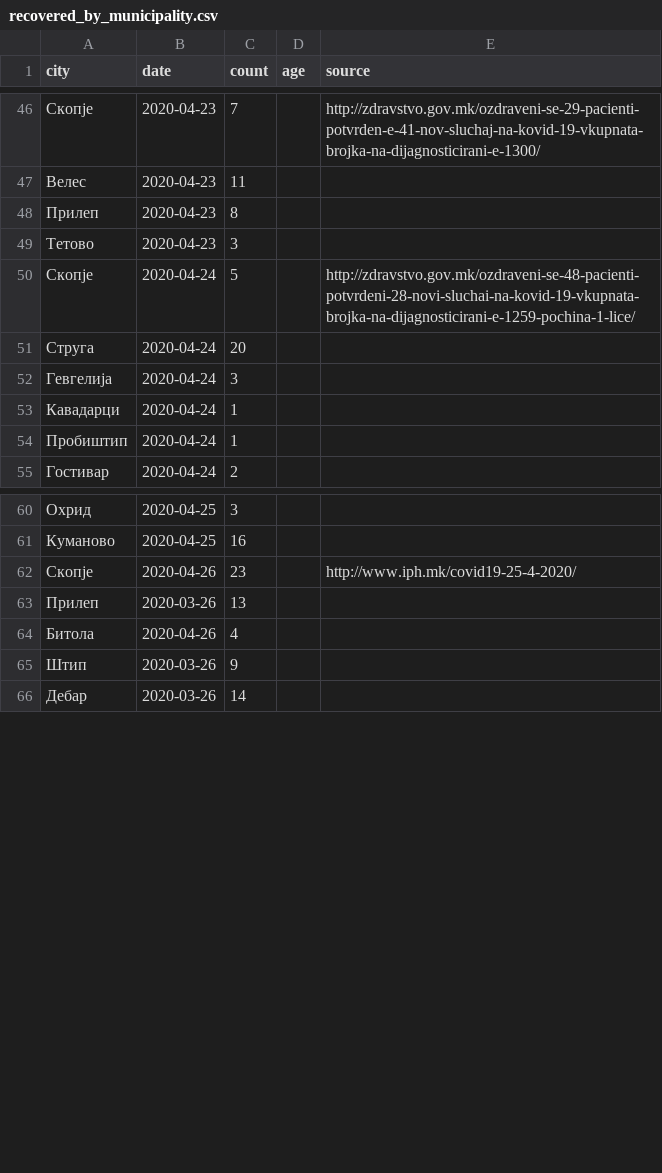
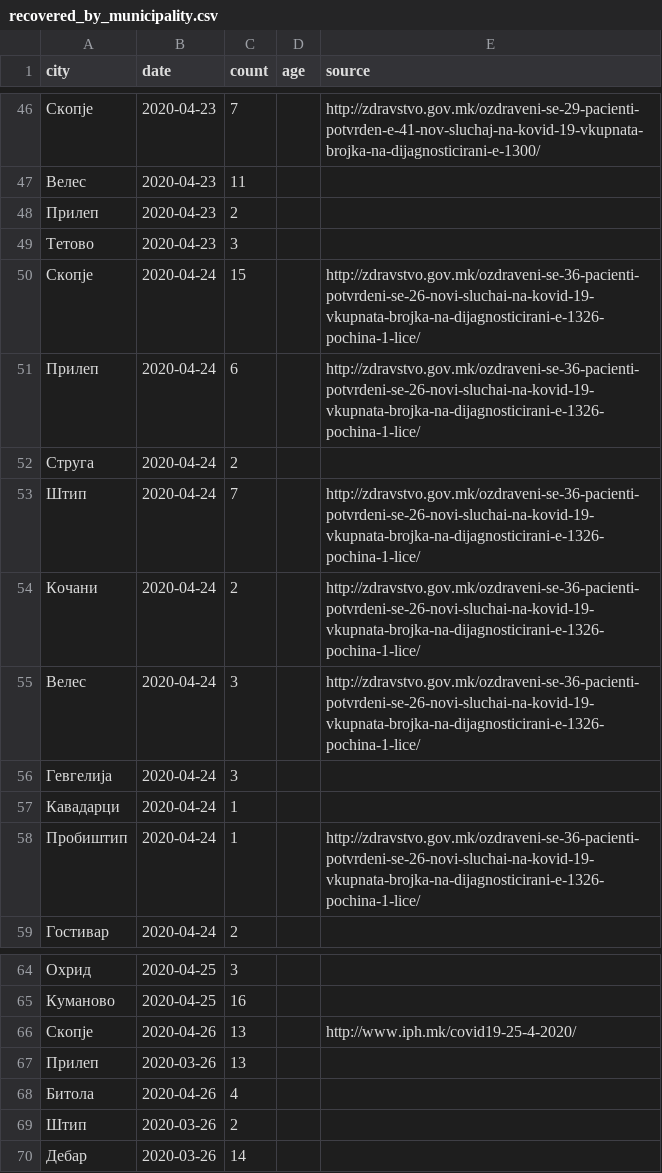
Before and after one commit to klupp/opendata, a CSV file: mk/covid19/datasets/recovered_by_municipality.csv, drawn as a sheet; only a part is shown, gaps mark what is left out.

Commit message:
update covid19 Tue 05 May 2020 12:49:14 PM CEST

```diff
--- a/mk/covid19/datasets/recovered_by_municipality.csv
+++ b/mk/covid19/datasets/recovered_by_municipality.csv
@@ -47,9 +47,13 @@ city,date,count,age,source
 Велес,2020-04-23,11,,
-Прилеп,2020-04-23,8,,
+Прилеп,2020-04-23,2,,
 Тетово,2020-04-23,3,,
-Скопје,2020-04-24,5,,http://zdravstvo.gov.mk/ozdraveni-se-48-pacienti-potvrdeni-28-novi-sluchai-na-kovid-19-vkupnata-brojka-na-dijagnosticirani-e-1259-pochina-1-lice/
-Струга,2020-04-24,20,,
+Скопје,2020-04-24,15,,http://zdravstvo.gov.mk/ozdraveni-se-36-pacienti-potvrdeni-se-26-novi-sluchai-na-kovid-19-vkupnata-brojka-na-dijagnosticirani-e-1326-pochina-1-lice/
+Прилеп,2020-04-24,6,,http://zdravstvo.gov.mk/ozdraveni-se-36-pacienti-potvrdeni-se-26-novi-sluchai-na-kovid-19-vkupnata-brojka-na-dijagnosticirani-e-1326-pochina-1-lice/
+Струга,2020-04-24,2,,
+Штип,2020-04-24,7,,http://zdravstvo.gov.mk/ozdraveni-se-36-pacienti-potvrdeni-se-26-novi-sluchai-na-kovid-19-vkupnata-brojka-na-dijagnosticirani-e-1326-pochina-1-lice/
+Кочани,2020-04-24,2,,http://zdravstvo.gov.mk/ozdraveni-se-36-pacienti-potvrdeni-se-26-novi-sluchai-na-kovid-19-vkupnata-brojka-na-dijagnosticirani-e-1326-pochina-1-lice/
+Велес,2020-04-24,3,,http://zdravstvo.gov.mk/ozdraveni-se-36-pacienti-potvrdeni-se-26-novi-sluchai-na-kovid-19-vkupnata-brojka-na-dijagnosticirani-e-1326-pochina-1-lice/
 Гевгелија,2020-04-24,3,,
 Кавадарци,2020-04-24,1,,
-Пробиштип,2020-04-24,1,,
+Пробиштип,2020-04-24,1,,http://zdravstvo.gov.mk/ozdraveni-se-36-pacienti-potvrdeni-se-26-novi-sluchai-na-kovid-19-vkupnata-brojka-na-dijagnosticirani-e-1326-pochina-1-lice/
 Гостивар,2020-04-24,2,,
@@ -61,6 +65,6 @@ city,date,count,age,source
 Куманово,2020-04-25,16,,
-Скопје,2020-04-26,23,,http://www.iph.mk/covid19-25-4-2020/
+Скопје,2020-04-26,13,,http://www.iph.mk/covid19-25-4-2020/
 Прилеп,2020-03-26,13,,
 Битола,2020-04-26,4,,
-Штип,2020-03-26,9,,
+Штип,2020-03-26,2,,
 Дебар,2020-03-26,14,,
```
Also changed, not shown: mk/covid19/datasets/infected_by_municipality.csv, mk/covid19/datasets/summary_by_municipality.csv, 1 other file.
